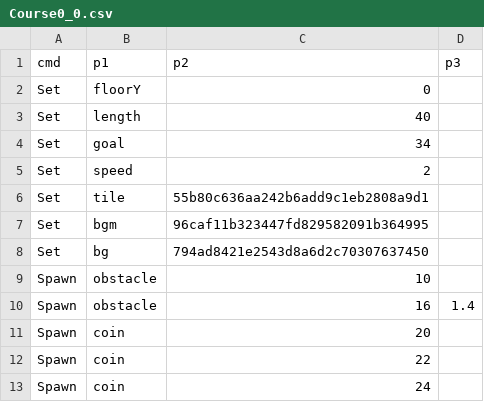
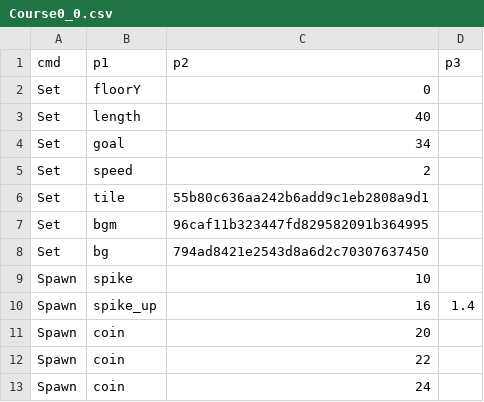
Before and after one commit to PodoSae/TobenRun, a CSV file: RootDesk/MyDesk/RunGame/Course0_0.csv, drawn as a sheet.

```diff
--- a/RootDesk/MyDesk/RunGame/Course0_0.csv
+++ b/RootDesk/MyDesk/RunGame/Course0_0.csv
@@ -8,4 +8,4 @@ Set,bgm,96caf11b323447fd829582091b364995,
 Set,bg,794ad8421e2543d8a6d2c70307637450,
-Spawn,obstacle,10,
-Spawn,obstacle,16,1.4
+Spawn,spike,10,
+Spawn,spike_up,16,1.4
 Spawn,coin,20,
```
Also changed, not shown: RootDesk/MyDesk/RunGame/Tutorial.csv, 5 other files.
